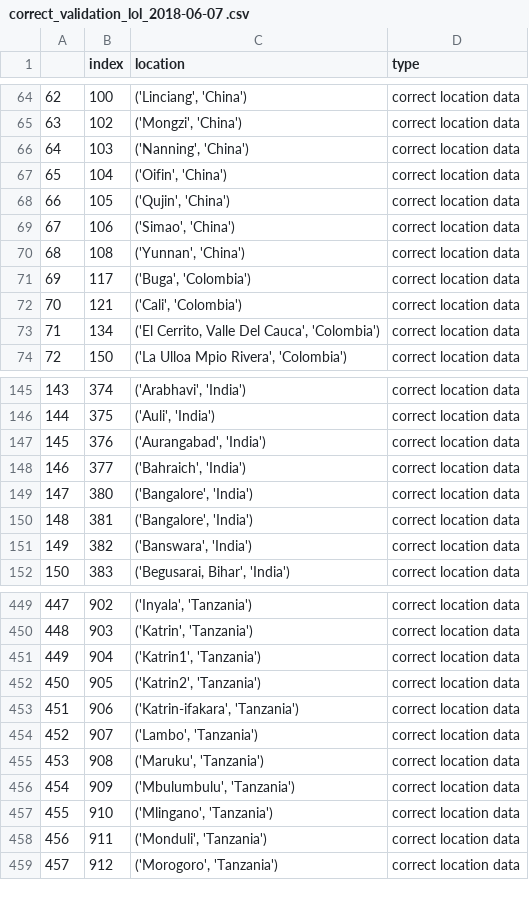
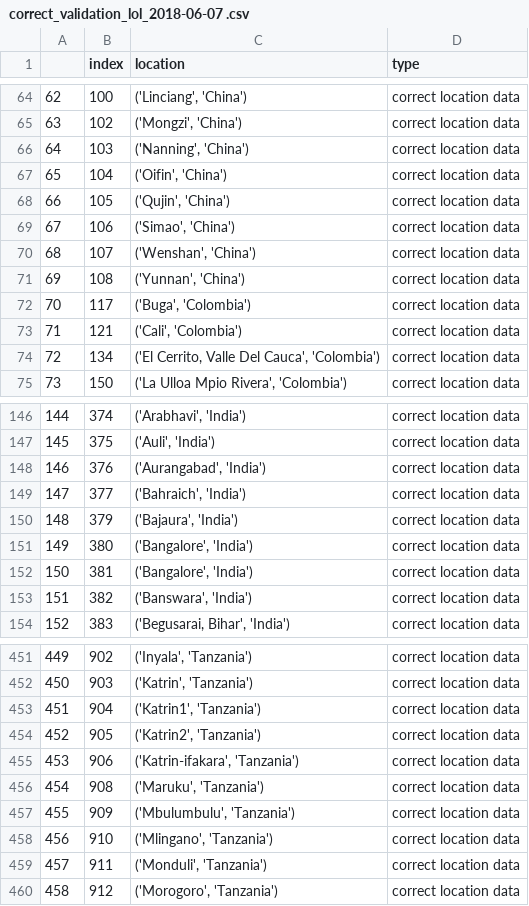
Before and after one commit to Sammy-F/IaaGeoDataCleaning, a CSV file: IaaGeoDataCleaning/correct_validation_lol_2018-06-07 .csv, drawn as a sheet; only a part is shown, gaps mark what is left out; removed rows and columns are numbered as before the commit, all else as after; the diff names each change by its address in the sheet, - before the commit and + after, or states it on an @@ line.

```diff
--- a/IaaGeoDataCleaning/correct_validation_lol_2018-06-07 .csv
+++ b/IaaGeoDataCleaning/correct_validation_lol_2018-06-07 .csv
+row 70: 68 | 107 | ('Wenshan', 'China') | correct location data
@@ column A renumbered from row 71 down @@
+row 150: 148 | 379 | ('Bajaura', 'India') | correct location data
-row 454: 452 | 907 | ('Lambo', 'Tanzania') | correct location data
```
Also changed, not shown: IaaGeoDataCleaning/incorrect_validation_log_2018-06-07 .csv, 2 other files.
